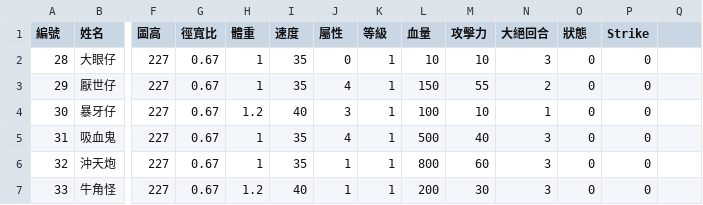
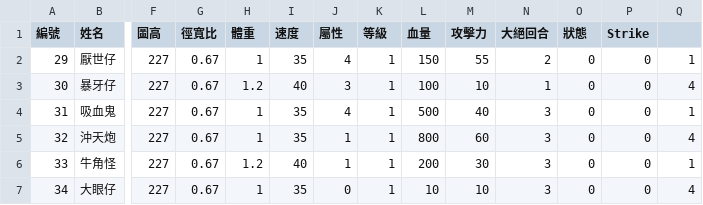
Before and after one commit to SkylerChou/monsterstrike, a CSV file: src/resources/file/specialmarbleInfo.csv, drawn as a sheet; only a part is shown, gaps mark what is left out; removed rows and columns are numbered as before the commit, all else as after; rows hold the shown columns only; the diff names each change by its address in the sheet, - before the commit and + after, or states it on an @@ line.

```diff
--- a/src/resources/file/specialmarbleInfo.csv
+++ b/src/resources/file/specialmarbleInfo.csv
-row 2: 28 | 大眼仔 | 227 | 0.67 | 1 | 35 | 0 | 1 | 10 | 10 | 3 | 0 | 0
-Q2: (empty)
+Q2: 1
-Q3: (empty)
+Q3: 4
-Q4: (empty)
+Q4: 1
-Q5: (empty)
+Q5: 4
-Q6: (empty)
+Q6: 1
+row 7: 34 | 大眼仔 | 227 | 0.67 | 1 | 35 | 0 | 1 | 10 | 10 | 3 | 0 | 0 | 4
```
Also changed, not shown: src/resources/file/marbleInfo.csv, src/resources/file/mymarbleInfoInit.csv, 16 other files.
